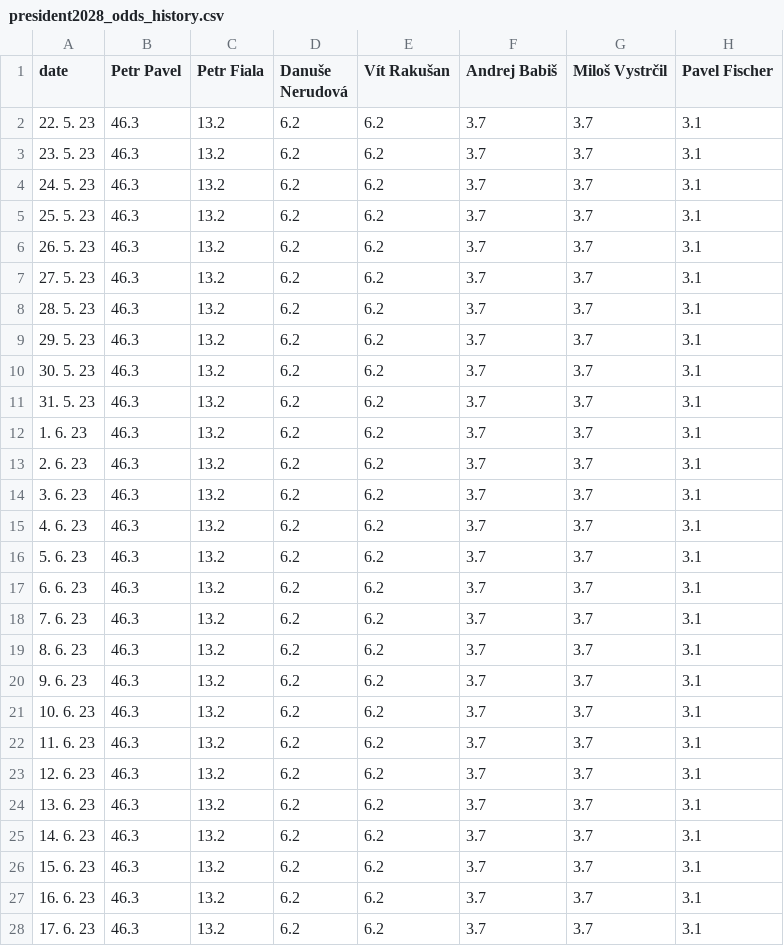
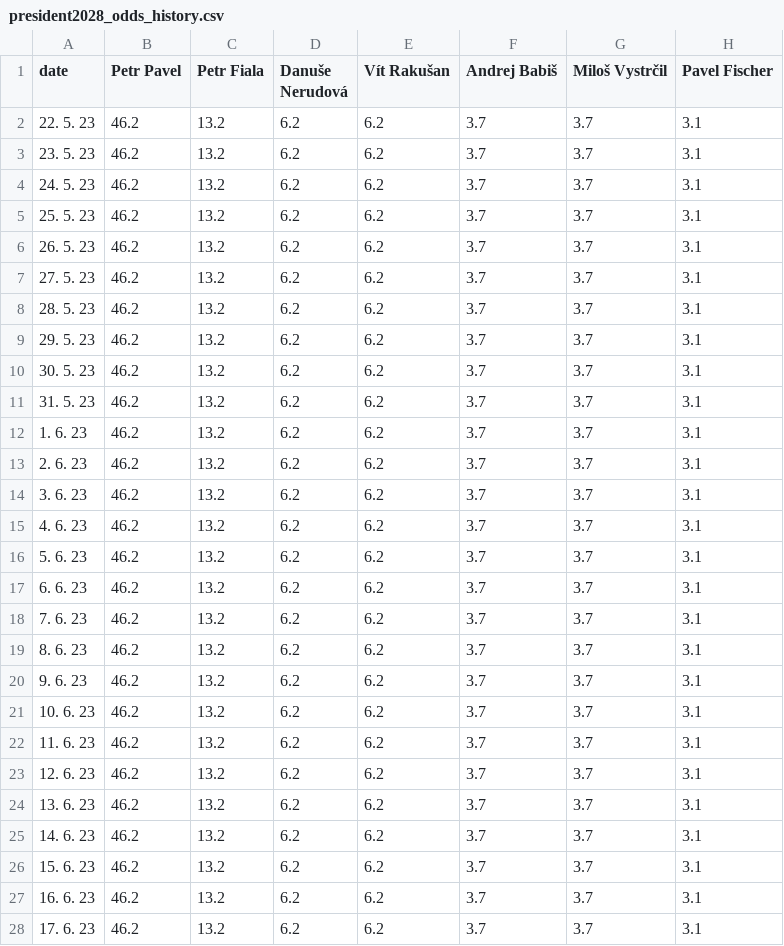
Before and after one commit to michalskop/mandaty-2022, a CSV file: backend/data/president2028_odds_history.csv, drawn as a sheet; only a part is shown; the diff covers the shown part only; the diff names each change by its address in the sheet, - before the commit and + after, or states it on an @@ line.

```diff
--- a/backend/data/president2028_odds_history.csv
+++ b/backend/data/president2028_odds_history.csv
-B2:B28 (Petr Pavel): 46.3
+B2:B28 (Petr Pavel): 46.2
```
Also changed, not shown: 20 edited cells elsewhere in this file, 5 other files.
